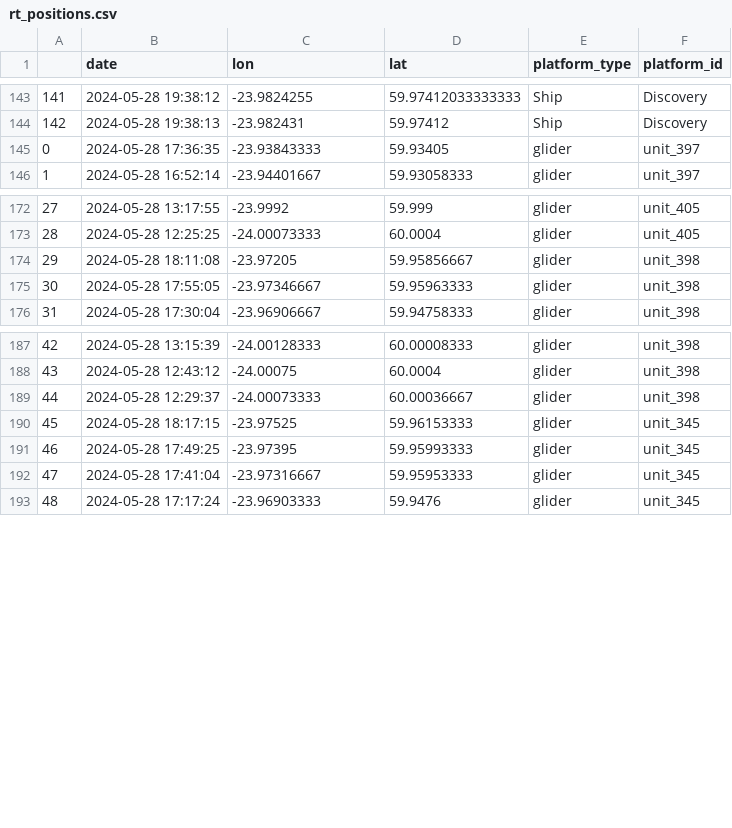
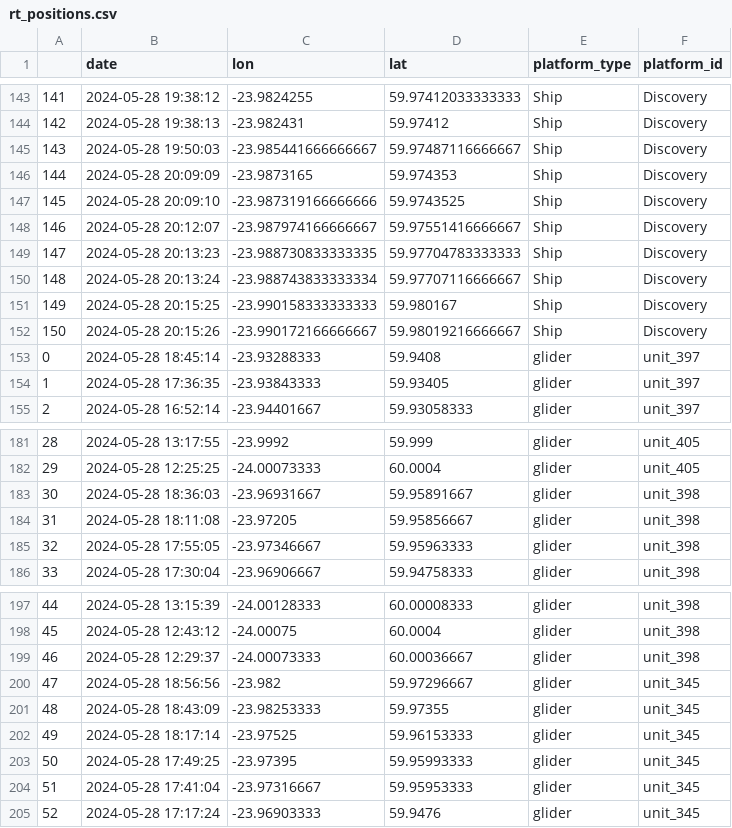
Before and after one commit to NOC-OBG-Autonomy/biocarbon_nrt_data_viz, a CSV file: Plotting_tools/shared_data/rt_positions.csv, drawn as a sheet; only a part is shown, gaps mark what is left out; addresses are those after the commit; the diff names each change by its address in the sheet, - before the commit and + after, or states it on an @@ line.

```diff
--- a/Plotting_tools/shared_data/rt_positions.csv
+++ b/Plotting_tools/shared_data/rt_positions.csv
+row 145: 143 | 2024-05-28 19:50:03 | -23.985441666666667 | 59.97487116666667 | Ship | Discovery
+row 146: 144 | 2024-05-28 20:09:09 | -23.9873165 | 59.974353 | Ship | Discovery
+row 147: 145 | 2024-05-28 20:09:10 | -23.987319166666666 | 59.9743525 | Ship | Discovery
+row 148: 146 | 2024-05-28 20:12:07 | -23.987974166666667 | 59.97551416666667 | Ship | Discovery
+row 149: 147 | 2024-05-28 20:13:23 | -23.988730833333335 | 59.97704783333333 | Ship | Discovery
+row 150: 148 | 2024-05-28 20:13:24 | -23.988743833333334 | 59.97707116666667 | Ship | Discovery
+row 151: 149 | 2024-05-28 20:15:25 | -23.990158333333333 | 59.980167 | Ship | Discovery
+row 152: 150 | 2024-05-28 20:15:26 | -23.990172166666667 | 59.98019216666667 | Ship | Discovery
+row 153: 0 | 2024-05-28 18:45:14 | -23.93288333 | 59.9408 | glider | unit_397
@@ column A renumbered between rows 154 and 218 @@
+row 183: 30 | 2024-05-28 18:36:03 | -23.96931667 | 59.95891667 | glider | unit_398
+row 200: 47 | 2024-05-28 18:56:56 | -23.982 | 59.97296667 | glider | unit_345
+row 201: 48 | 2024-05-28 18:43:09 | -23.98253333 | 59.97355 | glider | unit_345
-B202 (date): 2024-05-28 18:17:15
+B202 (date): 2024-05-28 18:17:14
```
Also changed, not shown: 1 other file.
